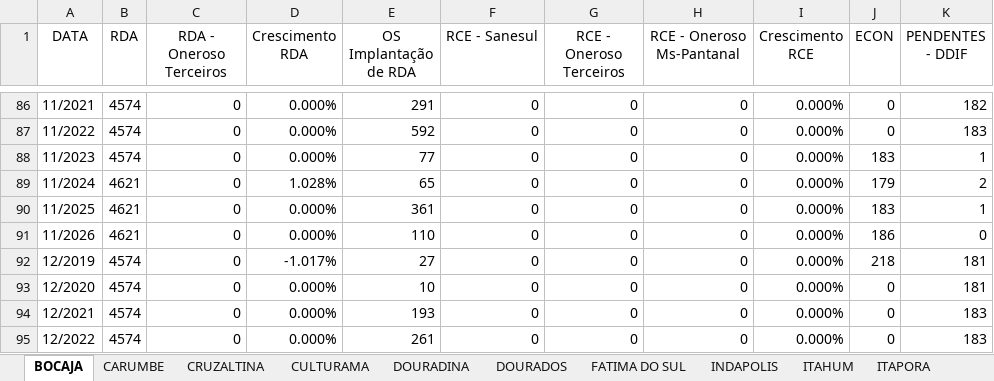
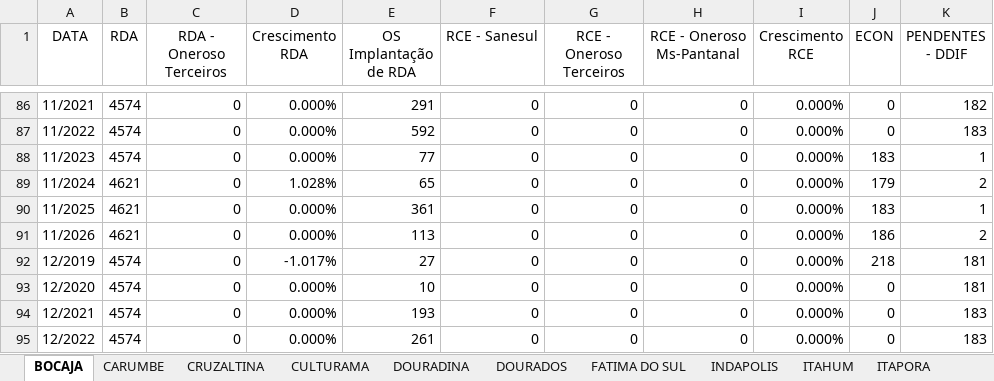
Before and after one commit to OtavioDayrots/Registro_Regional_MS, an Excel workbook: regionais/registroDOS.xlsx, sheet BOCAJA, drawn as a sheet; only a part is shown, gaps mark what is left out; values as stored, in another font and other column widths than the file's, no borders; the diff names each change by its address in the sheet, - before the commit and + after, or states it on an @@ line.

```diff
--- a/regionais/registroDOS.xlsx (sheet BOCAJA)
+++ b/regionais/registroDOS.xlsx (sheet BOCAJA)
-E91 (OS Implantação de RDA): 110
+E91 (OS Implantação de RDA): 113
-K91 (PENDENTES - DDIF): 0
+K91 (PENDENTES - DDIF): 2
```
Also changed, not shown: sheet VICENTINA, sheet RIO BRILHANTE, sheet MARACAJU, sheet DOURADOS, sheet SANTA TEREZINHA, sheet PANA, 22 more sheets, estado/registroRegional.xlsx, regionais/registroCMA.xlsx, 8 other files.
